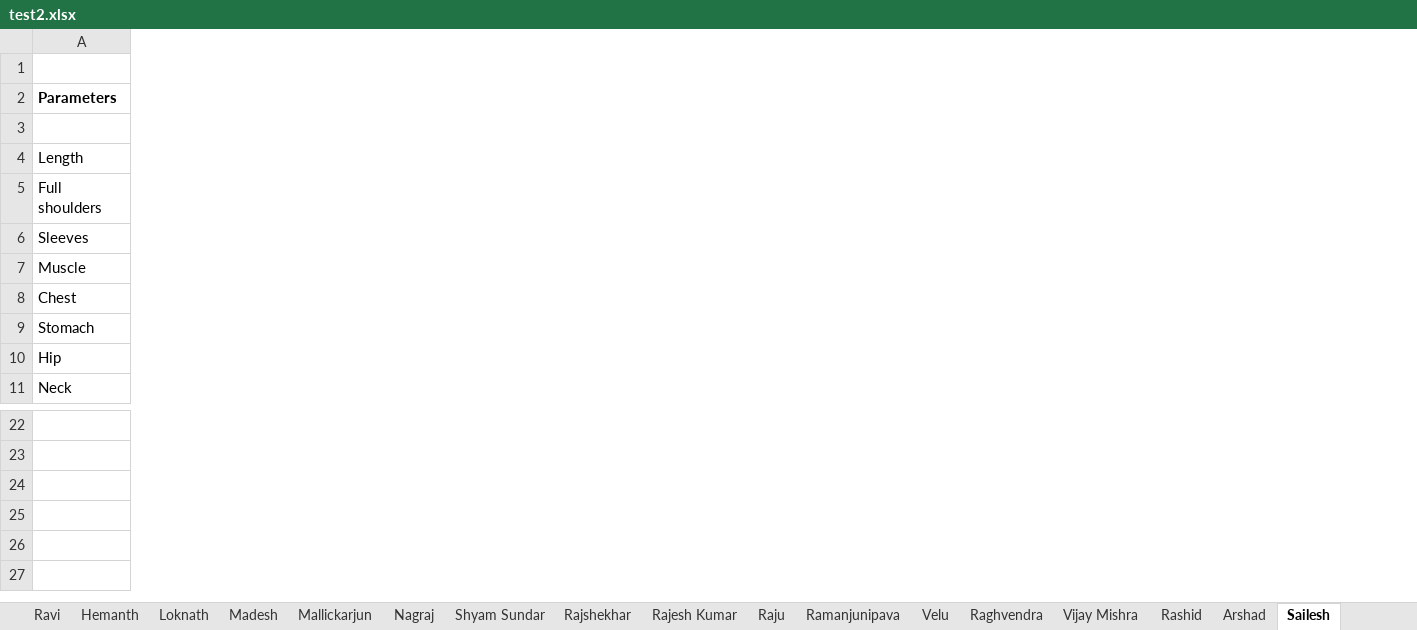
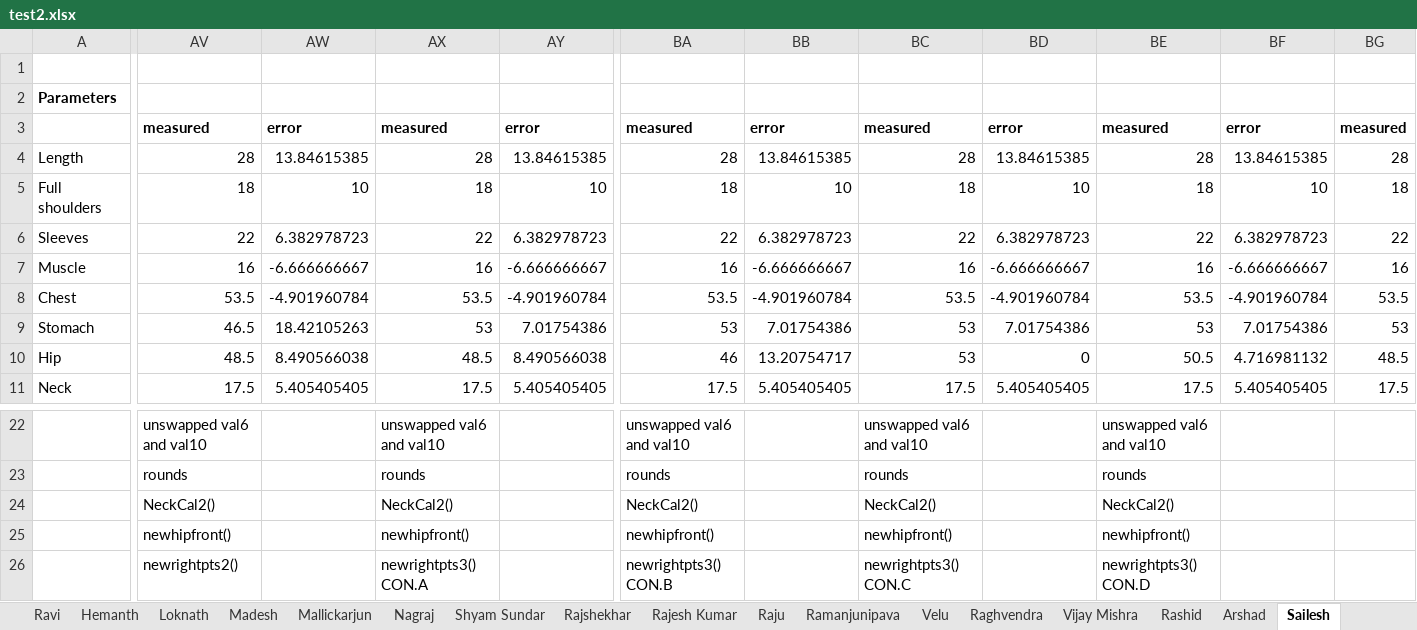
Before and after one commit to RtjShreyD/Thermal-Imaging-Project-update1, an Excel workbook: test2.xlsx, sheet Sailesh, drawn as a sheet; only a part is shown, gaps mark what is left out; values as stored, in another font and other column widths than the file's, no borders; rows hold the shown columns only; the diff covers the shown part only; the diff names each change by its address in the sheet, - before the commit and + after, or states it on an @@ line.

Commit message:
As till afternoon of 23/8/2018
Contains dataset and conditions/modification, till finalized Neck and Hip measurement till date.

```diff
--- a/test2.xlsx (sheet Sailesh)
+++ b/test2.xlsx (sheet Sailesh)
+column AV, rows 3-11: measured | 28 | 18 | 22 | 16 | 53.5 | 46.5 | 48.5 | 17.5; rows 22-25: unswapped val6 and val10 | rounds | NeckCal2() | newhipfront()
+column AW, rows 3-11: error | 13.84615385 | 10 | 6.382978723 | -6.666666667 | -4.901960784 | 18.42105263 | 8.490566038 | 5.405405405
+column AX, rows 3-11: measured | 28 | 18 | 22 | 16 | 53.5 | 53 | 48.5 | 17.5; rows 22-25: unswapped val6 and val10 | rounds | NeckCal2() | newhipfront()
+column AY, rows 3-11: error | 13.84615385 | 10 | 6.382978723 | -6.666666667 | -4.901960784 | 7.01754386 | 8.490566038 | 5.405405405
+column BA, rows 3-11: measured | 28 | 18 | 22 | 16 | 53.5 | 53 | 46 | 17.5; rows 22-25: unswapped val6 and val10 | rounds | NeckCal2() | newhipfront()
+column BB, rows 3-11: error | 13.84615385 | 10 | 6.382978723 | -6.666666667 | -4.901960784 | 7.01754386 | 13.20754717 | 5.405405405
+column BC, rows 3-11: measured | 28 | 18 | 22 | 16 | 53.5 | 53 | 53 | 17.5; rows 22-25: unswapped val6 and val10 | rounds | NeckCal2() | newhipfront()
+column BD, rows 3-11: error | 13.84615385 | 10 | 6.382978723 | -6.666666667 | -4.901960784 | 7.01754386 | 0 | 5.405405405
+column BE, rows 3-11: measured | 28 | 18 | 22 | 16 | 53.5 | 53 | 50.5 | 17.5; rows 22-25: unswapped val6 and val10 | rounds | NeckCal2() | newhipfront()
+column BF, rows 3-11: error | 13.84615385 | 10 | 6.382978723 | -6.666666667 | -4.901960784 | 7.01754386 | 4.716981132 | 5.405405405
+column BG, rows 3-11: measured | 28 | 18 | 22 | 16 | 53.5 | 53 | 48.5 | 17.5
+row 26:  | newrightpts2() |  | newrightpts3() CON.A |  | newrightpts3() CON.B |  | newrightpts3() CON.C |  | newrightpts3() CON.D
```
Also changed, not shown: 2 added columns and 2 edited cells elsewhere in this sheet, sheet Loknath, sheet Arshad, sheet Rashid, sheet Nagraj, sheet Vijay Mishra, sheet Raghvendra, 18 more sheets.
